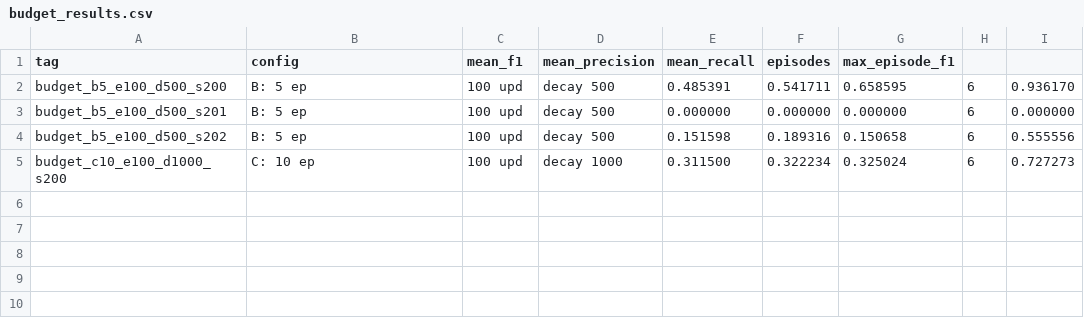
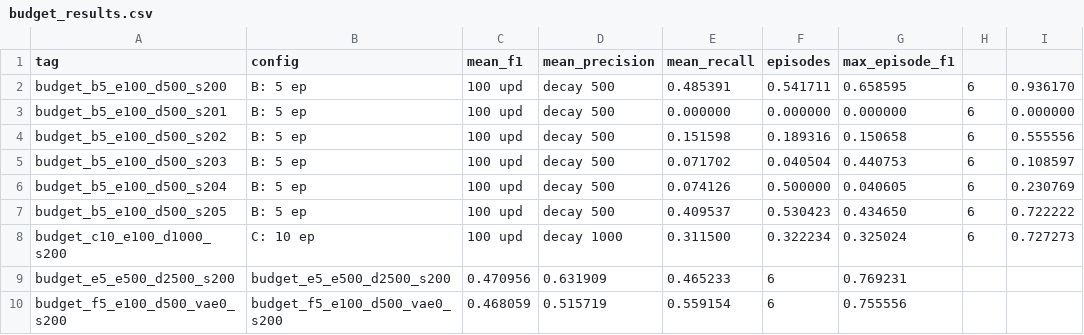
Before and after one commit to johnandersen777/Reward-Shaping-LLM-repro, a CSV file: docs/actions-takes/budget_results.csv, drawn as a sheet; the diff names each change by its address in the sheet, - before the commit and + after, or states it on an @@ line.

```diff
--- a/docs/actions-takes/budget_results.csv
+++ b/docs/actions-takes/budget_results.csv
+row 5: budget_b5_e100_d500_s203 | B: 5 ep | 100 upd | decay 500 | 0.071702 | 0.040504 | 0.440753 | 6 | 0.108597
+row 6: budget_b5_e100_d500_s204 | B: 5 ep | 100 upd | decay 500 | 0.074126 | 0.500000 | 0.040605 | 6 | 0.230769
+row 7: budget_b5_e100_d500_s205 | B: 5 ep | 100 upd | decay 500 | 0.409537 | 0.530423 | 0.434650 | 6 | 0.722222
+row 9: budget_e5_e500_d2500_s200 | budget_e5_e500_d2500_s200 | 0.470956 | 0.631909 | 0.465233 | 6 | 0.769231
+row 10: budget_f5_e100_d500_vae0_s200 | budget_f5_e100_d500_vae0_s200 | 0.468059 | 0.515719 | 0.559154 | 6 | 0.755556
```
Also changed, not shown: 2 other files.
